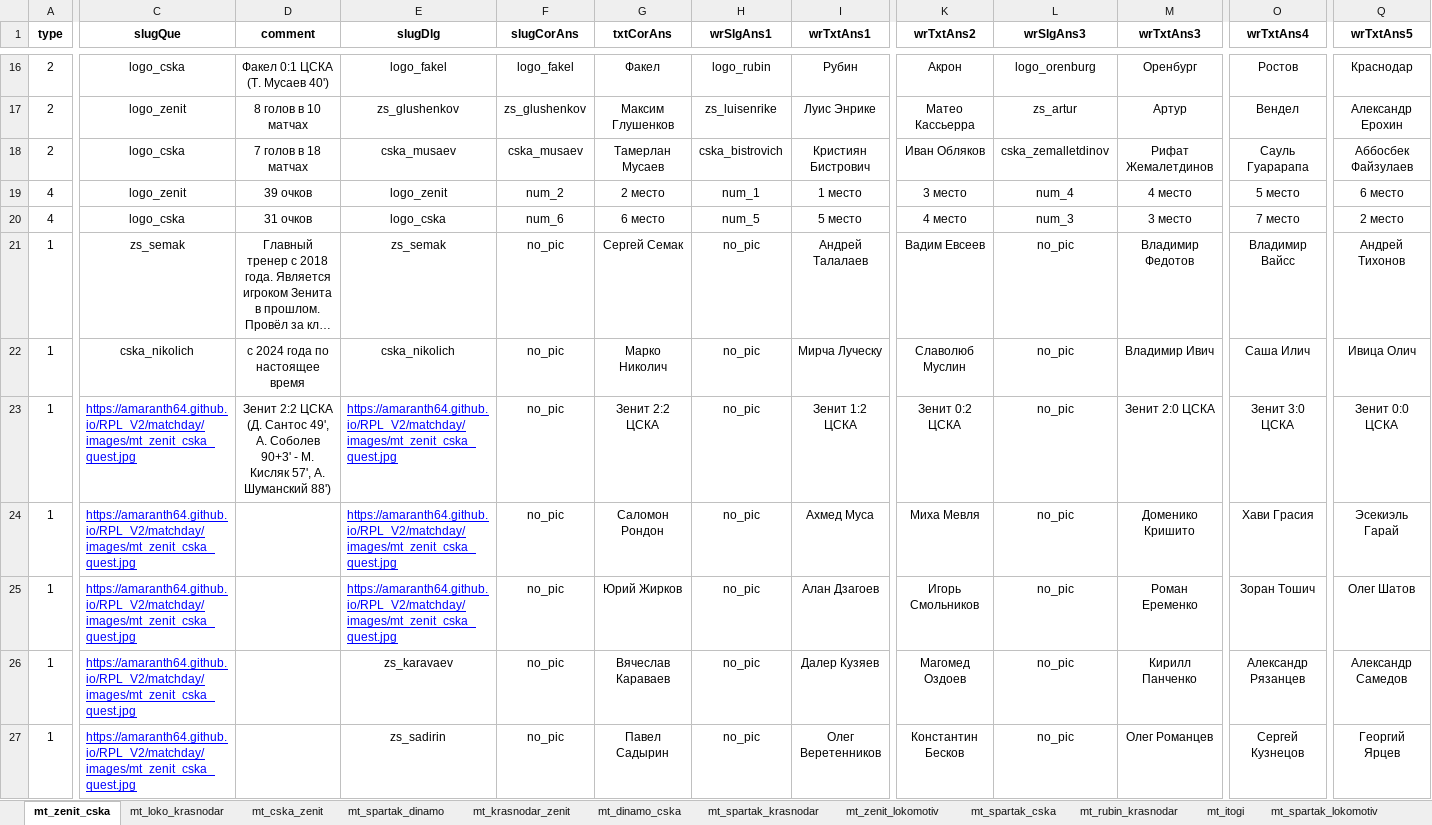
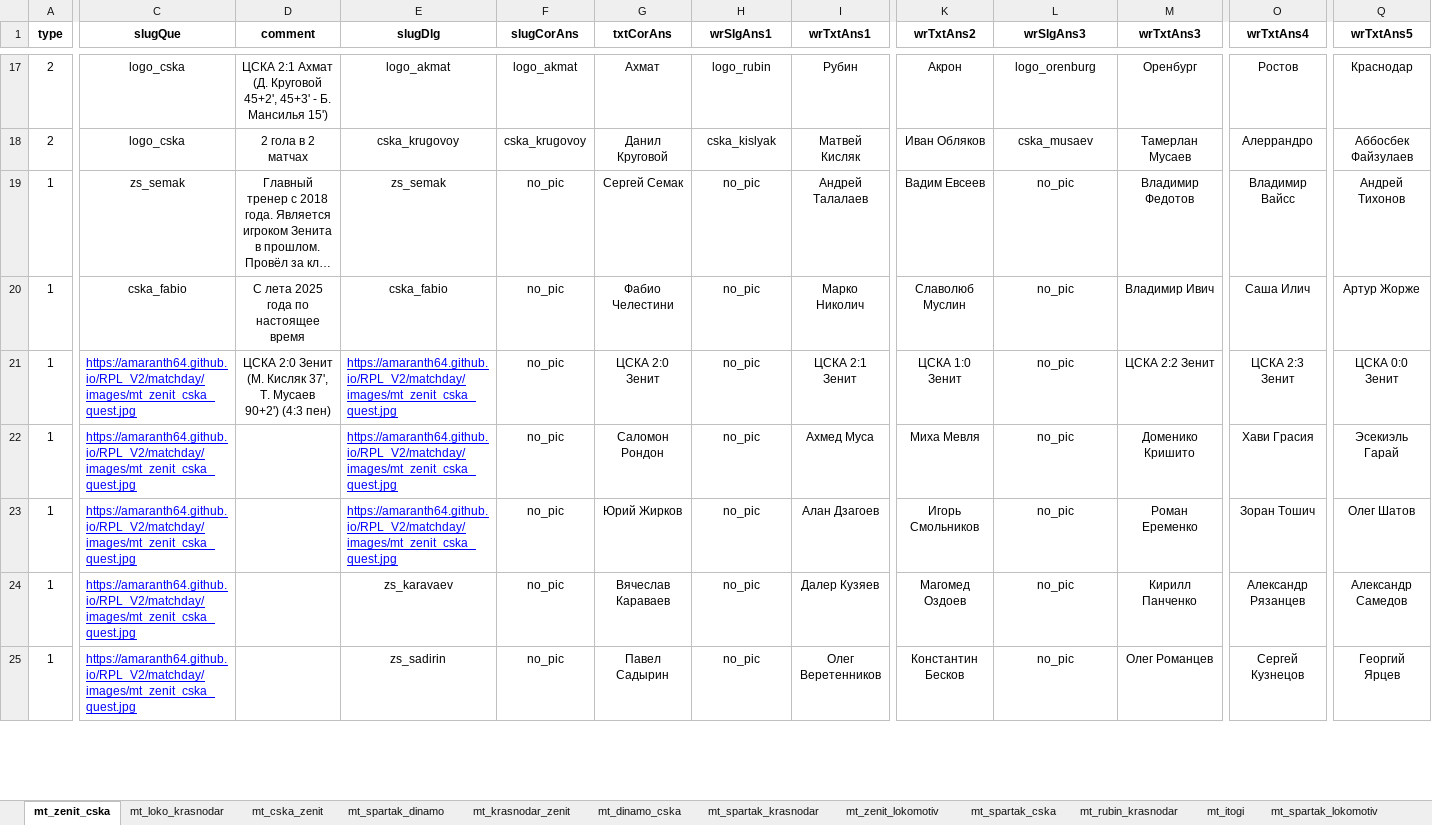
Before and after one commit to amaranth64/amaranth64.github.io, an Excel workbook: RPL_V2/xlsx/Матч Тура 25-26.xlsx, sheet mt_zenit_cska, drawn as a sheet; only a part is shown, gaps mark what is left out; long unchanged cells end in …; values as stored, in another font and other column widths than the file's, no borders; removed rows and columns are numbered as before the commit, all else as after; rows hold the shown columns only; the diff covers the shown part only; the diff names each change by its address in the sheet, - before the commit and + after, or states it on an @@ line.

```diff
--- a/RPL_V2/xlsx/Матч Тура 25-26.xlsx (sheet mt_zenit_cska)
+++ b/RPL_V2/xlsx/Матч Тура 25-26.xlsx (sheet mt_zenit_cska)
-D17 (comment): Факел 0:1 ЦСКА (Т. Мусаев 40')
+D17 (comment): ЦСКА 2:1 Ахмат (Д. Круговой 45+2', 45+3' - Б. Мансилья 15')
-E17 (slugDlg): logo_fakel
+E17 (slugDlg): logo_akmat
-F17 (slugCorAns): logo_fakel
+F17 (slugCorAns): logo_akmat
-G17 (txtCorAns): Факел
+G17 (txtCorAns): Ахмат
-row 17: 2 | logo_zenit | 8 голов в 10 матчах | zs_glushenkov | zs_glushenkov | Максим Глушенков | zs_luisenrike | Луис Энрике | Матео Кассьерра | zs_artur | Артур | Вендел | Александр Ерохин
-D18 (comment): 7 голов в 18 матчах
+D18 (comment): 2 гола в 2 матчах
-E18 (slugDlg): cska_musaev
+E18 (slugDlg): cska_krugovoy
-F18 (slugCorAns): cska_musaev
+F18 (slugCorAns): cska_krugovoy
-G18 (txtCorAns): Тамерлан Мусаев
+G18 (txtCorAns): Данил Круговой
-H18 (wrSlgAns1): cska_bistrovich
+H18 (wrSlgAns1): cska_kislyak
-I18 (wrTxtAns1): Кристиян Бистрович
+I18 (wrTxtAns1): Матвей Кисляк
-L18 (wrSlgAns3): cska_zemalletdinov
+L18 (wrSlgAns3): cska_musaev
-M18 (wrTxtAns3): Рифат Жемалетдинов
+M18 (wrTxtAns3): Тамерлан Мусаев
-O18 (wrTxtAns4): Сауль Гуарарапа
+O18 (wrTxtAns4): Алеррандро
-row 19: 4 | logo_zenit | 39 очков | logo_zenit | num_2 | 2 место | num_1 | 1 место | 3 место | num_4 | 4 место | 5 место | 6 место
-row 20: 4 | logo_cska | 31 очков | logo_cska | num_6 | 6 место | num_5 | 5 место | 4 место | num_3 | 3 место | 7 место | 2 место
-C20 (slugQue): cska_nikolich
+C20 (slugQue): cska_fabio
-D20 (comment): с 2024 года по настоящее время
+D20 (comment): С лета 2025 года по настоящее время
-E20 (slugDlg): cska_nikolich
+E20 (slugDlg): cska_fabio
-G20 (txtCorAns): Марко Николич
+G20 (txtCorAns): Фабио Челестини
-I20 (wrTxtAns1): Мирча Луческу
+I20 (wrTxtAns1): Марко Николич
-Q20 (wrTxtAns5): Ивица Олич
+Q20 (wrTxtAns5): Артур Жорже
-D21 (comment): Зенит 2:2 ЦСКА (Д. Сантос 49', А. Соболев 90+3' - М. Кисляк 57', А. Шуманский 88')
+D21 (comment): ЦСКА 2:0 Зенит (М. Кисляк 37', Т. Мусаев 90+2') (4:3 пен)
-G21 (txtCorAns): Зенит 2:2 ЦСКА
+G21 (txtCorAns): ЦСКА 2:0 Зенит
-I21 (wrTxtAns1): Зенит 1:2 ЦСКА
+I21 (wrTxtAns1): ЦСКА 2:1 Зенит
-K21 (wrTxtAns2): Зенит 0:2 ЦСКА
+K21 (wrTxtAns2): ЦСКА 1:0 Зенит
-M21 (wrTxtAns3): Зенит 2:0 ЦСКА
+M21 (wrTxtAns3): ЦСКА 2:2 Зенит
-O21 (wrTxtAns4): Зенит 3:0 ЦСКА
+O21 (wrTxtAns4): ЦСКА 2:3 Зенит
-Q21 (wrTxtAns5): Зенит 0:0 ЦСКА
+Q21 (wrTxtAns5): ЦСКА 0:0 Зенит
```
Also changed, not shown: 13 added rows, 108 edited cells and cell formats elsewhere in this sheet, 5 other files.
